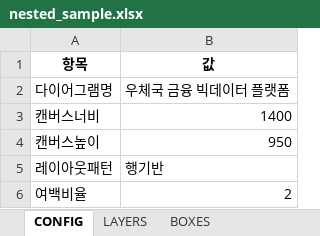
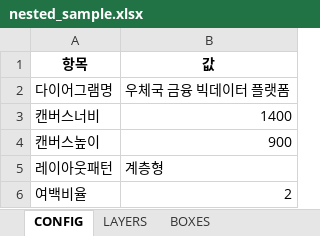
Before and after one commit to kwlee-wq/auto_architect, an Excel workbook: templates/nested_sample.xlsx, sheet CONFIG, drawn as a sheet; values as stored, in another font and other column widths than the file's, no borders; the diff names each change by its address in the sheet, - before the commit and + after, or states it on an @@ line.

```diff
--- a/templates/nested_sample.xlsx (sheet CONFIG)
+++ b/templates/nested_sample.xlsx (sheet CONFIG)
-B4 (값): 950
+B4 (값): 900
-B5 (값): 행기반
+B5 (값): 계층형
```
Also changed, not shown: sheet BOXES, sheet COMPONENTS, sheet CONNECTIONS, sheet LAYERS, 7 other files.
